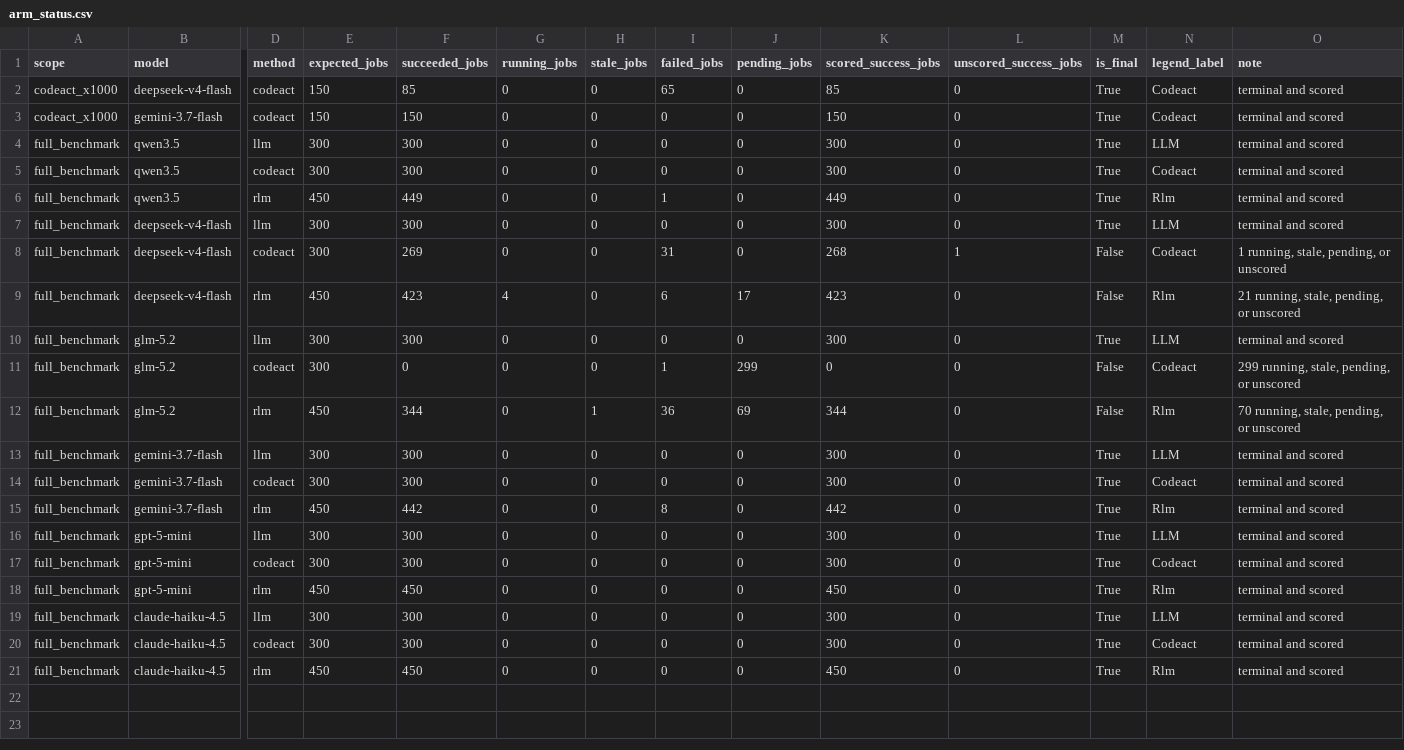
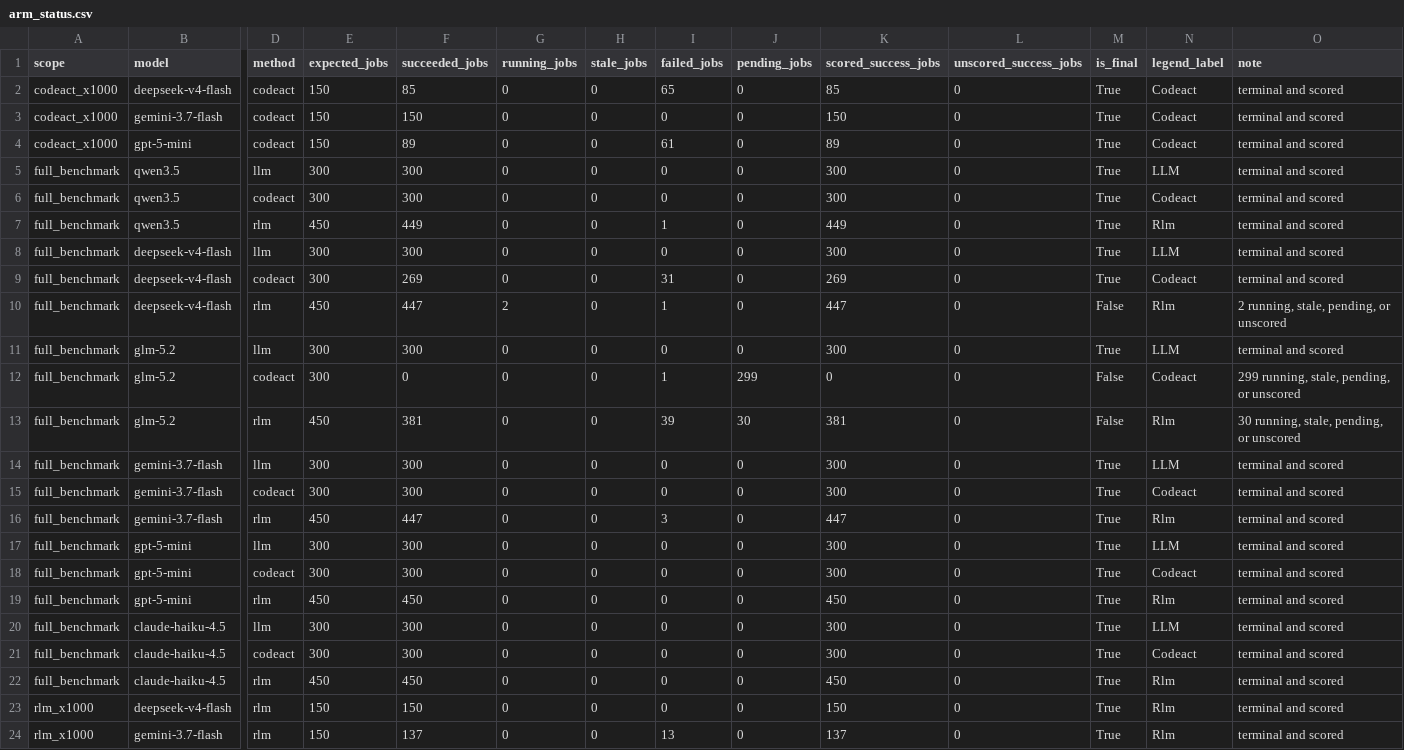
Before and after one commit to sathvikbhagavan/rlm, a CSV file: paper_plots/gold/iclr2027/arm_status.csv, drawn as a sheet; only a part is shown, gaps mark what is left out; addresses are those after the commit; rows hold the shown columns only; the diff names each change by its address in the sheet, - before the commit and + after, or states it on an @@ line.

```diff
--- a/paper_plots/gold/iclr2027/arm_status.csv
+++ b/paper_plots/gold/iclr2027/arm_status.csv
+row 4: codeact_x1000 | gpt-5-mini | codeact | 150 | 89 | 0 | 0 | 61 | 0 | 89 | 0 | True | Codeact | terminal and scored
-K9 (scored_success_jobs): 268
+K9 (scored_success_jobs): 269
-L9 (unscored_success_jobs): 1
+L9 (unscored_success_jobs): 0
-M9 (is_final): False
+M9 (is_final): True
-O9 (note): 1 running, stale, pending, or unscored
+O9 (note): terminal and scored
-F10 (succeeded_jobs): 423
+F10 (succeeded_jobs): 447
-G10 (running_jobs): 4
+G10 (running_jobs): 2
-I10 (failed_jobs): 6
+I10 (failed_jobs): 1
-J10 (pending_jobs): 17
+J10 (pending_jobs): 0
-K10 (scored_success_jobs): 423
+K10 (scored_success_jobs): 447
-O10 (note): 21 running, stale, pending, or unscored
+O10 (note): 2 running, stale, pending, or unscored
-F13 (succeeded_jobs): 344
+F13 (succeeded_jobs): 381
-H13 (stale_jobs): 1
+H13 (stale_jobs): 0
-I13 (failed_jobs): 36
+I13 (failed_jobs): 39
-J13 (pending_jobs): 69
+J13 (pending_jobs): 30
-K13 (scored_success_jobs): 344
+K13 (scored_success_jobs): 381
-O13 (note): 70 running, stale, pending, or unscored
+O13 (note): 30 running, stale, pending, or unscored
-F16 (succeeded_jobs): 442
+F16 (succeeded_jobs): 447
-I16 (failed_jobs): 8
+I16 (failed_jobs): 3
-K16 (scored_success_jobs): 442
+K16 (scored_success_jobs): 447
+row 23: rlm_x1000 | deepseek-v4-flash | rlm | 150 | 150 | 0 | 0 | 0 | 0 | 150 | 0 | True | Rlm | terminal and scored
+row 24: rlm_x1000 | gemini-3.7-flash | rlm | 150 | 137 | 0 | 0 | 13 | 0 | 137 | 0 | True | Rlm | terminal and scored
```
Also changed, not shown: paper_plots/gold/iclr2027/tier_efficiency_across_models.csv, paper_plots/gold/iclr2027/tier_efficiency_by_model.csv, 52 other files.
